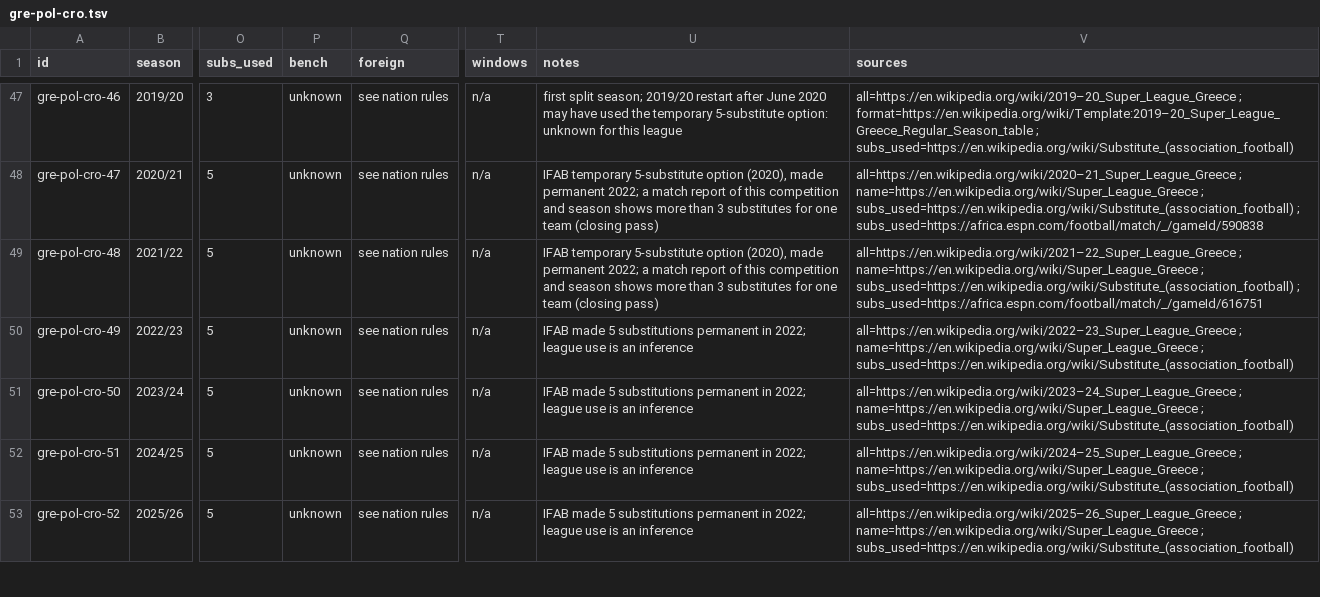
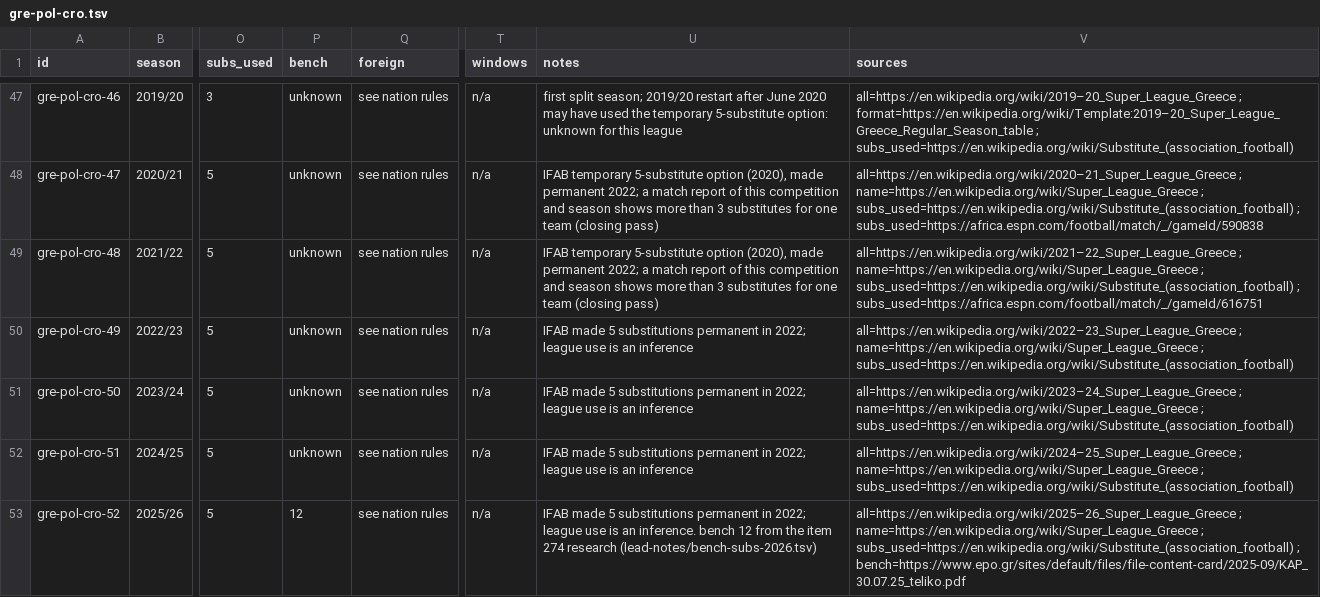
Before and after one commit to maxevans60/cm0102-bosman-edition, a TSV file: docs/research/rules-0.6.0/gre-pol-cro.tsv, drawn as a sheet; only a part is shown, gaps mark what is left out; the diff covers the shown part only; the diff names each change by its address in the sheet, - before the commit and + after, or states it on an @@ line.

```diff
--- a/docs/research/rules-0.6.0/gre-pol-cro.tsv
+++ b/docs/research/rules-0.6.0/gre-pol-cro.tsv
-P53 (bench): unknown
+P53 (bench): 12
-U53 (notes): …is an inference
+U53 (notes): …is an inference. bench 12 from the item 274 research (lead-notes/bench-subs-2026.tsv)
-V53 (sources): …; subs_used=https://en.wikipedia.org/wiki/Substitute_(association_football)
+V53 (sources): …; subs_used=https://en.wikipedia.org/wiki/Substitute_(association_football) ; bench=https://www.epo.gr/sites/default/files/file-content-card/2025-09/KAP_30.07.25_teliko.pdf
```
Also changed, not shown: 48 edited cells elsewhere in this file, docs/research/rules-0.6.0/den-swe.tsv, docs/research/rules-0.6.0/eng.tsv, 15 other files.
